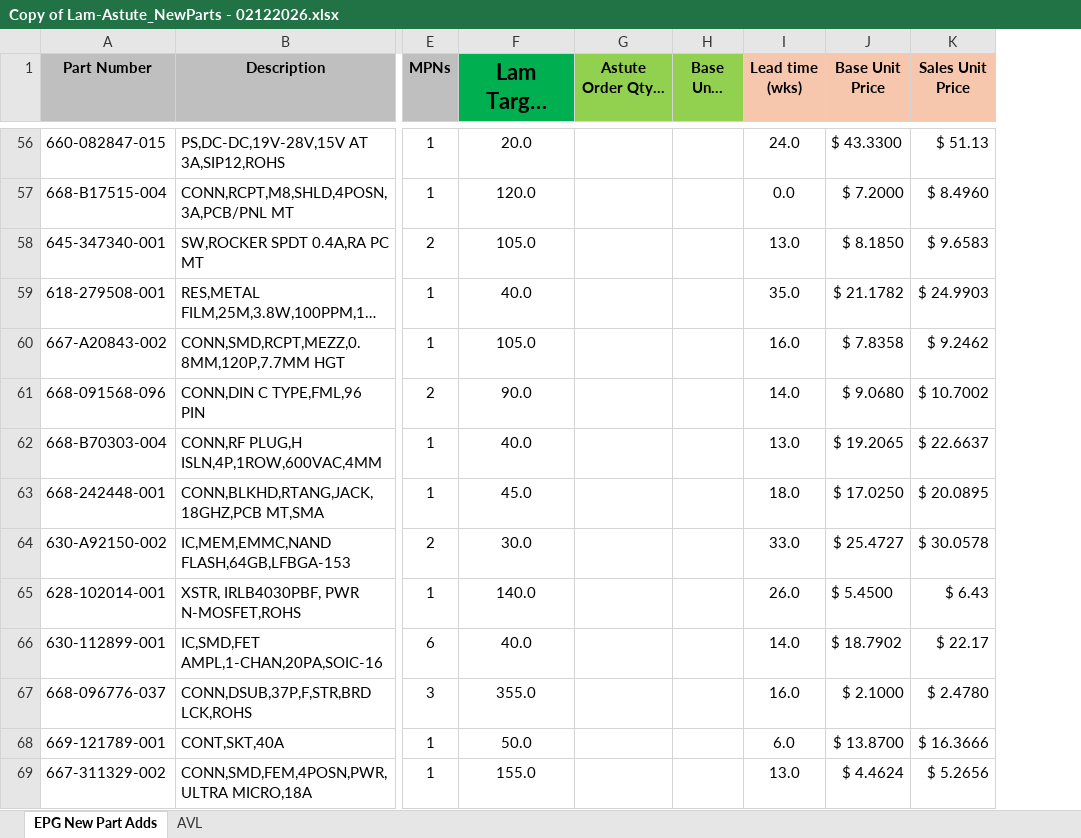
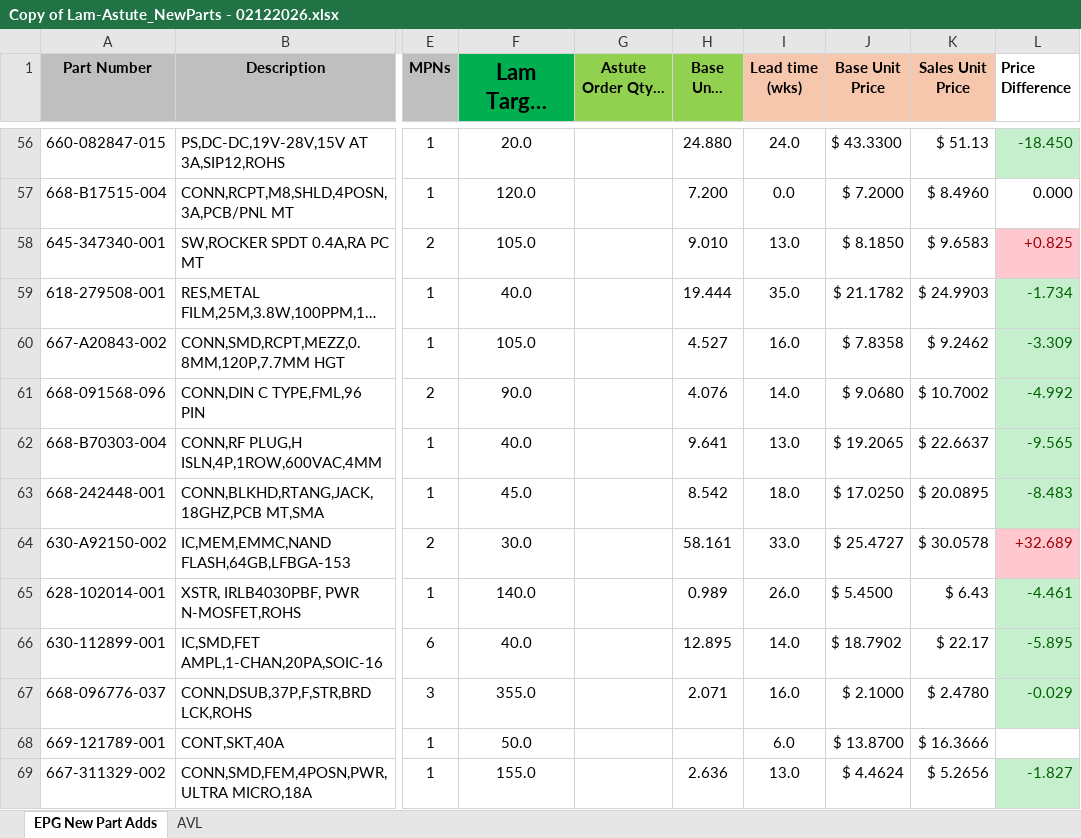
Before and after one commit to AstuteGroup/astute-workinstructions, an Excel workbook: Trading Analysis/LAM review/Copy of Lam-Astute_NewParts - 02122026.xlsx, sheet EPG New Part Adds, drawn as a sheet; only a part is shown, gaps mark what is left out; long unchanged cells end in …; values as stored, in another font and other column widths than the file's, no borders; conditional formats not drawn; the diff covers the shown part only; the diff names each change by its address in the sheet, - before the commit and + after, or states it on an @@ line.

Commit message:
Add Astute base price and price difference columns to original LAM NewParts file

```diff
--- a/Trading Analysis/LAM review/Copy of Lam-Astute_NewParts - 02122026.xlsx (sheet EPG New Part Adds)
+++ b/Trading Analysis/LAM review/Copy of Lam-Astute_NewParts - 02122026.xlsx (sheet EPG New Part Adds)
+column L (Price Difference), rows 56-69: -18.450 | 0.000 | +0.825 | -1.734 | -3.309 | -4.992 | -9.565 | -8.483 | +32.689 | -4.461 | -5.895 | -0.029 |  | -1.827
-H56 (Base Unit Price): (empty)
+H56 (Base Unit Price): 24.880
-H57 (Base Unit Price): (empty)
+H57 (Base Unit Price): 7.200
-H58 (Base Unit Price): (empty)
+H58 (Base Unit Price): 9.010
-H59 (Base Unit Price): (empty)
+H59 (Base Unit Price): 19.444
-H60 (Base Unit Price): (empty)
+H60 (Base Unit Price): 4.527
-H61 (Base Unit Price): (empty)
+H61 (Base Unit Price): 4.076
-H62 (Base Unit Price): (empty)
+H62 (Base Unit Price): 9.641
-H63 (Base Unit Price): (empty)
+H63 (Base Unit Price): 8.542
-H64 (Base Unit Price): (empty)
+H64 (Base Unit Price): 58.161
-H65 (Base Unit Price): (empty)
+H65 (Base Unit Price): 0.989
-H66 (Base Unit Price): (empty)
+H66 (Base Unit Price): 12.895
-H67 (Base Unit Price): (empty)
+H67 (Base Unit Price): 2.071
-H69 (Base Unit Price): (empty)
+H69 (Base Unit Price): 2.636
```
Also changed, not shown: 253 edited cells elsewhere in this sheet.
